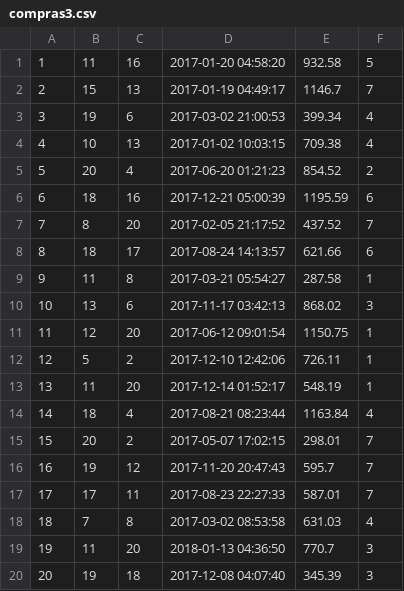
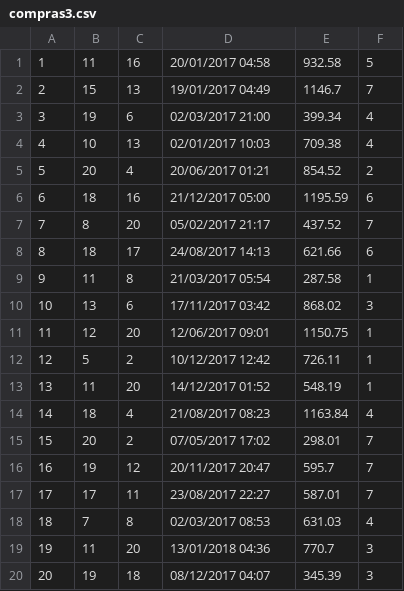
Before and after one commit to jpaoo/BD_Avanzadas, a CSV file: csv/compras3.csv, drawn as a sheet.

```diff
--- a/csv/compras3.csv
+++ b/csv/compras3.csv
@@ -1,20 +1,20 @@
-1,11,16,2017-01-20 04:58:20,932.58,5
-2,15,13,2017-01-19 04:49:17,1146.7,7
-3,19,6,2017-03-02 21:00:53,399.34,4
-4,10,13,2017-01-02 10:03:15,709.38,4
-5,20,4,2017-06-20 01:21:23,854.52,2
-6,18,16,2017-12-21 05:00:39,1195.59,6
-7,8,20,2017-02-05 21:17:52,437.52,7
-8,18,17,2017-08-24 14:13:57,621.66,6
-9,11,8,2017-03-21 05:54:27,287.58,1
-10,13,6,2017-11-17 03:42:13,868.02,3
-11,12,20,2017-06-12 09:01:54,1150.75,1
-12,5,2,2017-12-10 12:42:06,726.11,1
-13,11,20,2017-12-14 01:52:17,548.19,1
-14,18,4,2017-08-21 08:23:44,1163.84,4
-15,20,2,2017-05-07 17:02:15,298.01,7
-16,19,12,2017-11-20 20:47:43,595.7,7
-17,17,11,2017-08-23 22:27:33,587.01,7
-18,7,8,2017-03-02 08:53:58,631.03,4
-19,11,20,2018-01-13 04:36:50,770.7,3
-20,19,18,2017-12-08 04:07:40,345.39,3
+1,11,16,20/01/2017 04:58,932.58,5
+2,15,13,19/01/2017 04:49,1146.7,7
+3,19,6,02/03/2017 21:00,399.34,4
+4,10,13,02/01/2017 10:03,709.38,4
+5,20,4,20/06/2017 01:21,854.52,2
+6,18,16,21/12/2017 05:00,1195.59,6
+7,8,20,05/02/2017 21:17,437.52,7
+8,18,17,24/08/2017 14:13,621.66,6
+9,11,8,21/03/2017 05:54,287.58,1
+10,13,6,17/11/2017 03:42,868.02,3
+11,12,20,12/06/2017 09:01,1150.75,1
+12,5,2,10/12/2017 12:42,726.11,1
+13,11,20,14/12/2017 01:52,548.19,1
+14,18,4,21/08/2017 08:23,1163.84,4
+15,20,2,07/05/2017 17:02,298.01,7
+16,19,12,20/11/2017 20:47,595.7,7
+17,17,11,23/08/2017 22:27,587.01,7
+18,7,8,02/03/2017 08:53,631.03,4
+19,11,20,13/01/2018 04:36,770.7,3
+20,19,18,08/12/2017 04:07,345.39,3
```
Also changed, not shown: csv/librossucursal3.csv, csv/ordenescompra3.csv, 1 other file.
